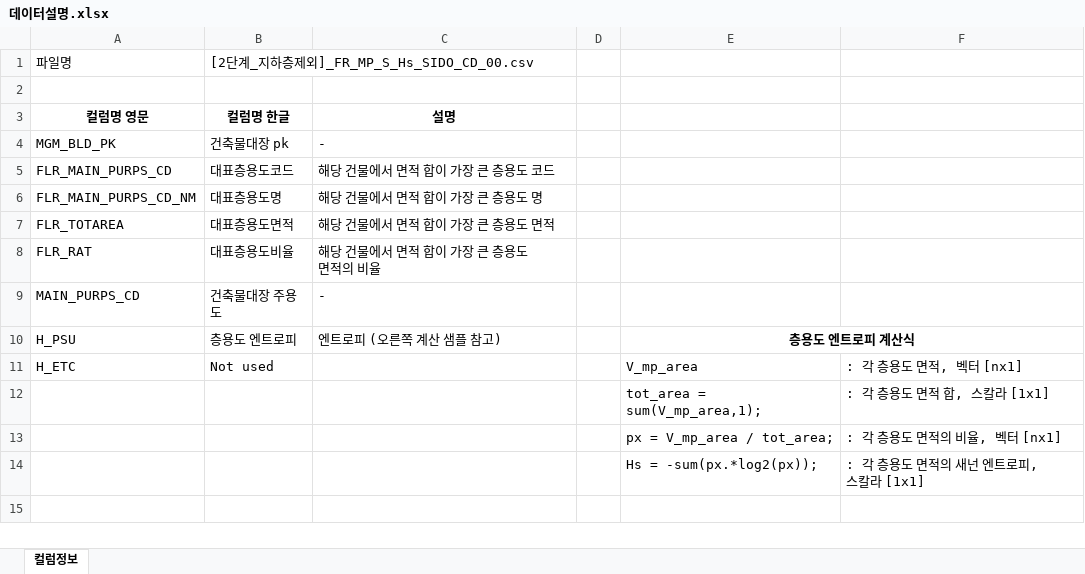
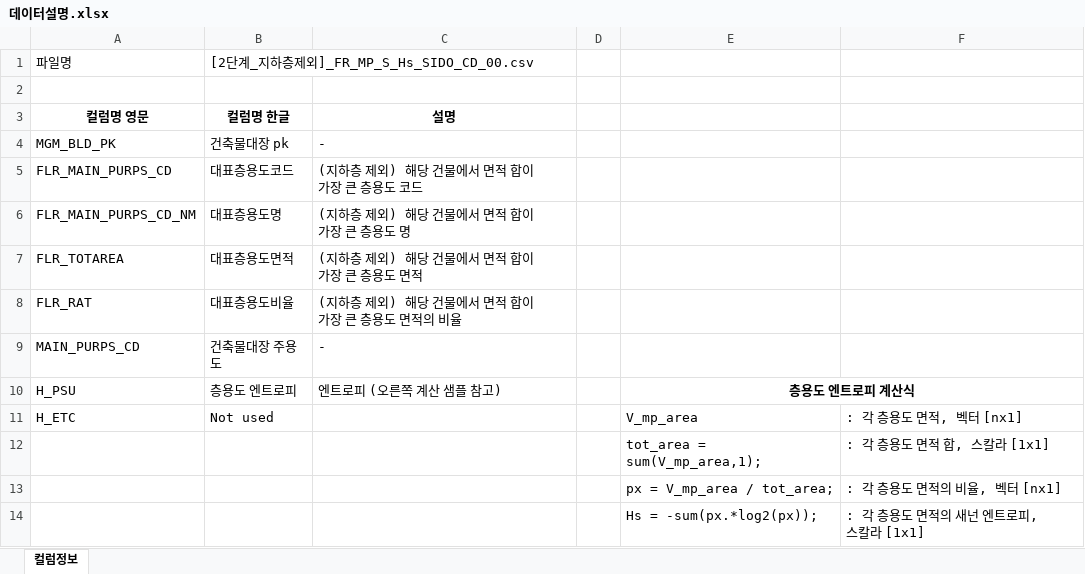
Before and after one commit to brainwt/Space-Mixed, an Excel workbook: 데이터 샘플 230531/데이터설명.xlsx, sheet 컬럼정보, drawn as a sheet; values as stored, in another font and other column widths than the file's, no borders; the diff names each change by its address in the sheet, - before the commit and + after, or states it on an @@ line.

Commit message:
Add files via upload

```diff
--- a/데이터 샘플 230531/데이터설명.xlsx (sheet 컬럼정보)
+++ b/데이터 샘플 230531/데이터설명.xlsx (sheet 컬럼정보)
-C5: 해당 건물에서 면적 합이 가장 큰 층용도 코드
+C5: (지하층 제외) 해당 건물에서 면적 합이 가장 큰 층용도 코드
-C6: 해당 건물에서 면적 합이 가장 큰 층용도 명
+C6: (지하층 제외) 해당 건물에서 면적 합이 가장 큰 층용도 명
-C7: 해당 건물에서 면적 합이 가장 큰 층용도 면적
+C7: (지하층 제외) 해당 건물에서 면적 합이 가장 큰 층용도 면적
-C8: 해당 건물에서 면적 합이 가장 큰 층용도 면적의 비율
+C8: (지하층 제외) 해당 건물에서 면적 합이 가장 큰 층용도 면적의 비율
```
